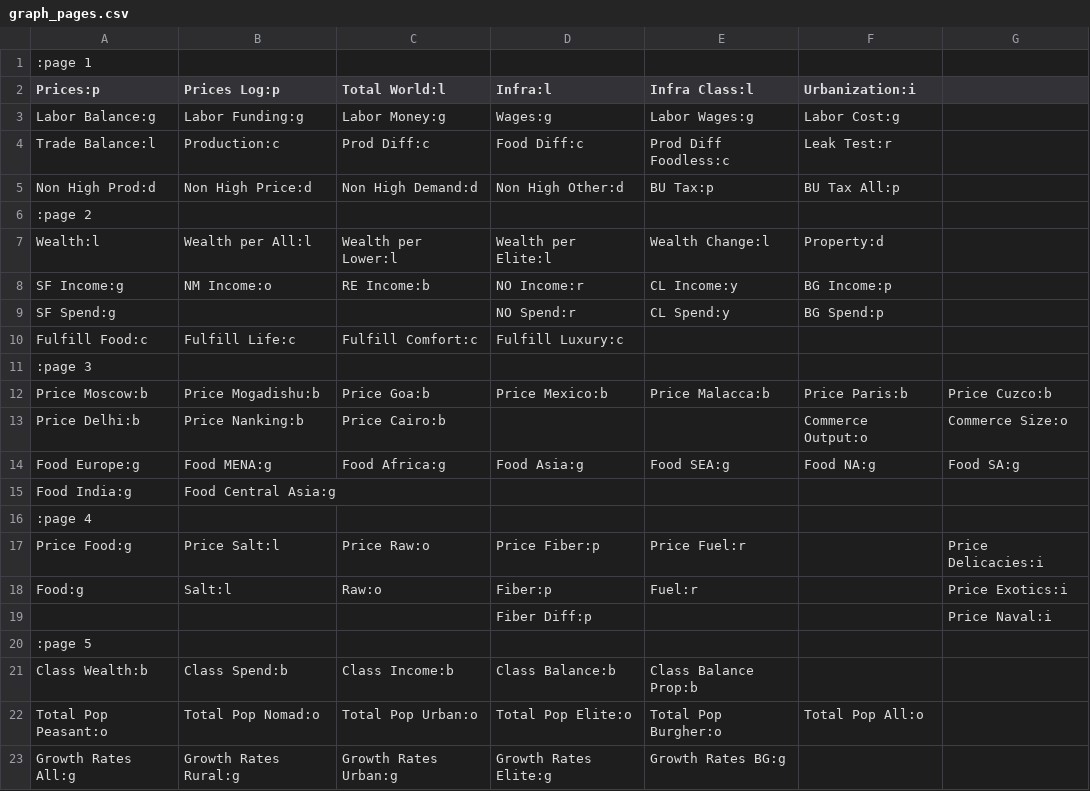
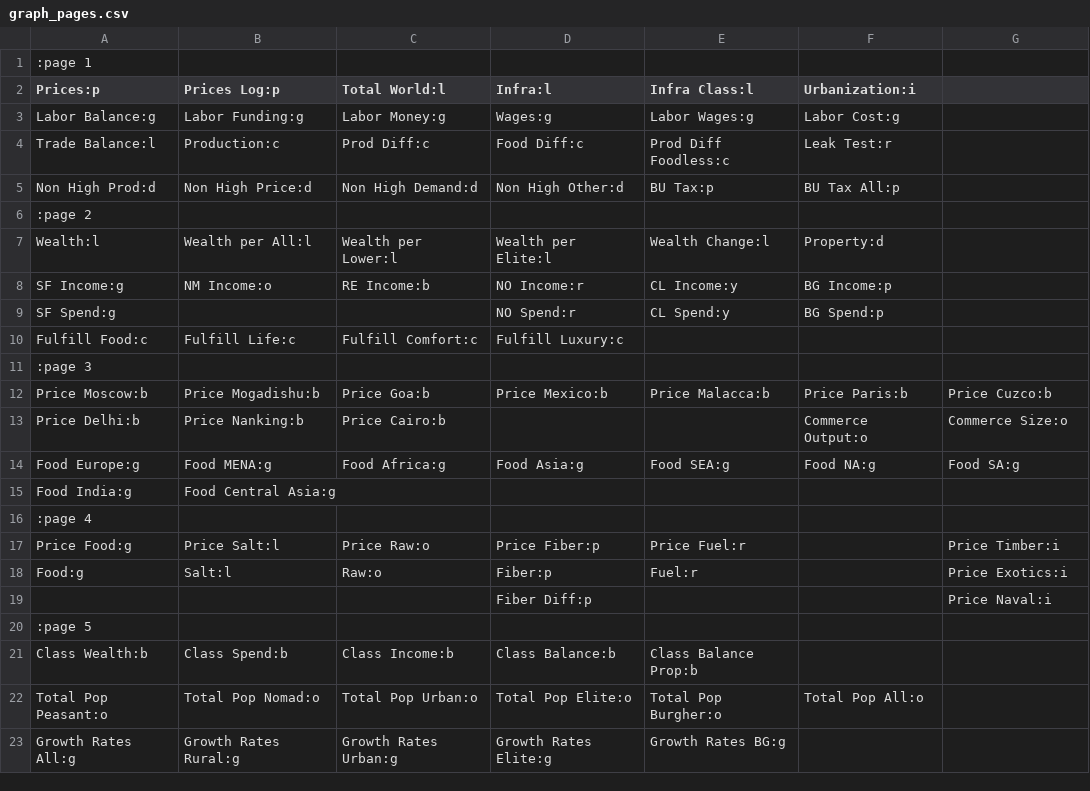
Before and after one commit to MEIOU-and-Taxes/MEIOUandTaxes, a CSV file: MEIOUandTaxes1/src/Tools for Modding/Simming graphs/graph_pages.csv, drawn as a sheet.

Commit message:
the great replacement of delicacies with timber

```diff
--- a/MEIOUandTaxes1/src/Tools for Modding/Simming graphs/graph_pages.csv
+++ b/MEIOUandTaxes1/src/Tools for Modding/Simming graphs/graph_pages.csv
@@ -16,3 +16,3 @@ Food India:g        ;Food Central Asia:g  ;                     ;
 :page 4;;;;;;
-Price Food:g        ;Price Salt:l         ;Price Raw:o          ;Price Fiber:p        ;Price Fuel:r         ;                ;Price Delicacies:i
+Price Food:g        ;Price Salt:l         ;Price Raw:o          ;Price Fiber:p        ;Price Fuel:r         ;                ;Price Timber:i
 Food:g              ;Salt:l               ;Raw:o                ;Fiber:p              ;Fuel:r               ;                ;Price Exotics:i
```
Also changed, not shown: MEIOUandTaxes1/src/vars_important_explanation.csv, 18 other files.
